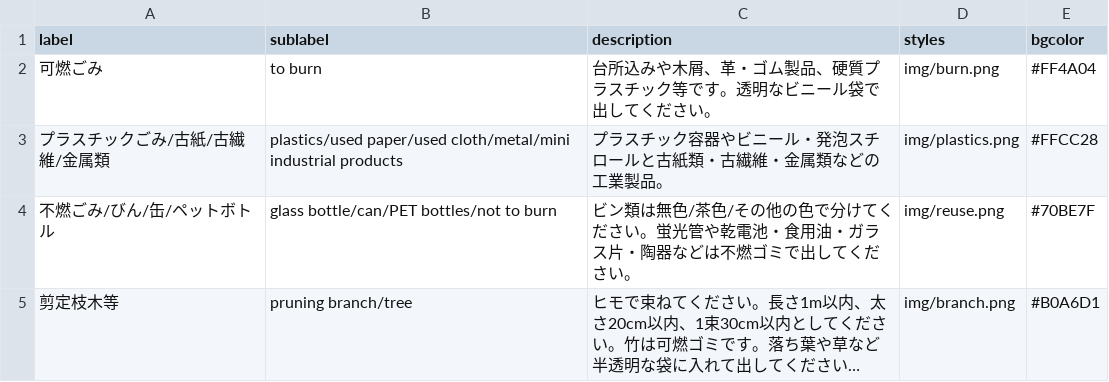
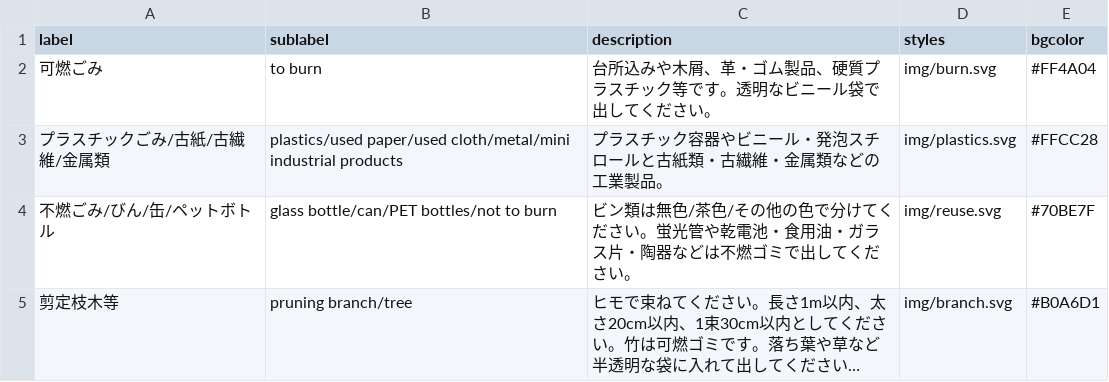
Before and after one commit to code4ka/5374, a CSV file: data/description.csv, drawn as a sheet; long unchanged cells end in …; the diff names each change by its address in the sheet, - before the commit and + after, or states it on an @@ line.

```diff
--- a/data/description.csv
+++ b/data/description.csv
-D2 (styles): img/burn.png
+D2 (styles): img/burn.svg
-D3 (styles): img/plastics.png
+D3 (styles): img/plastics.svg
-D4 (styles): img/reuse.png
+D4 (styles): img/reuse.svg
-D5 (styles): img/branch.png
+D5 (styles): img/branch.svg
```
Also changed, not shown: 1 other file.
